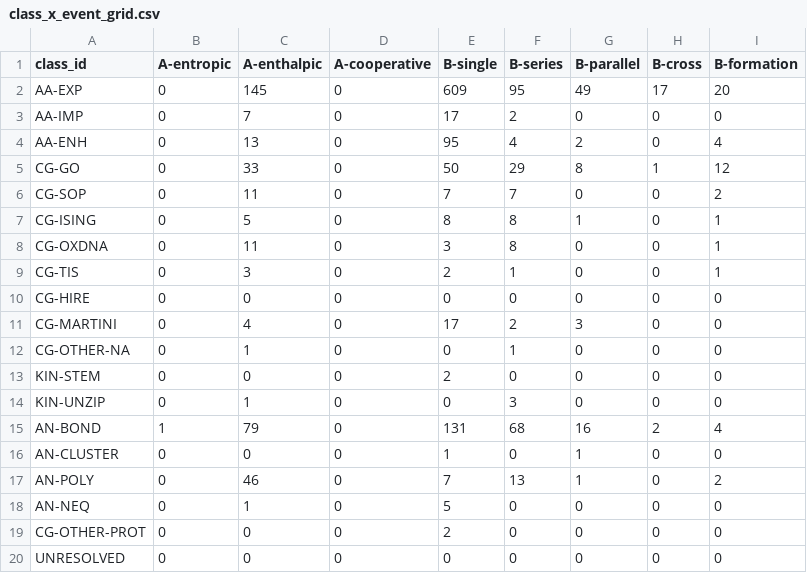
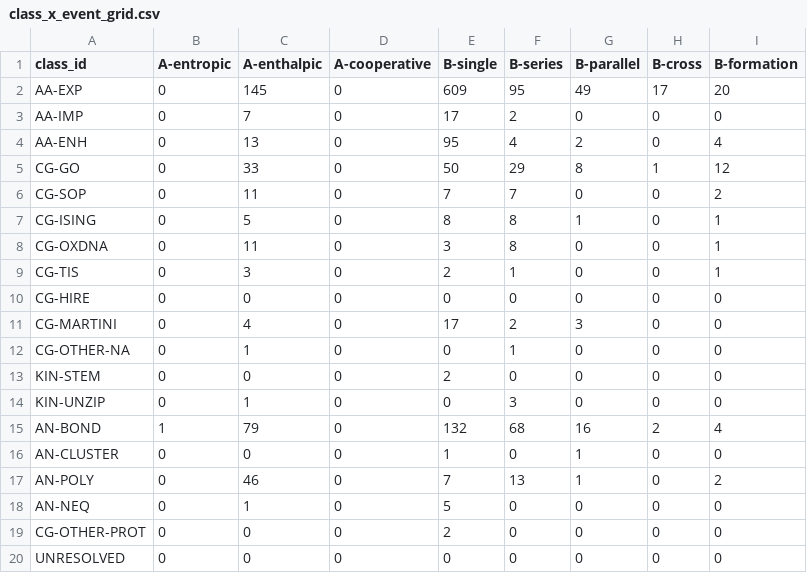
Before and after one commit to MattH55/smash-sim, a CSV file: data/views/class_x_event_grid.csv, drawn as a sheet.

```diff
--- a/data/views/class_x_event_grid.csv
+++ b/data/views/class_x_event_grid.csv
@@ -14,3 +14,3 @@ KIN-STEM,0,0,0,2,0,0,0,0
 KIN-UNZIP,0,1,0,0,3,0,0,0
-AN-BOND,1,79,0,131,68,16,2,4
+AN-BOND,1,79,0,132,68,16,2,4
 AN-CLUSTER,0,0,0,1,0,1,0,0
```
Also changed, not shown: data/30_missing.csv, data/views/arrows.csv, 10 other files.
